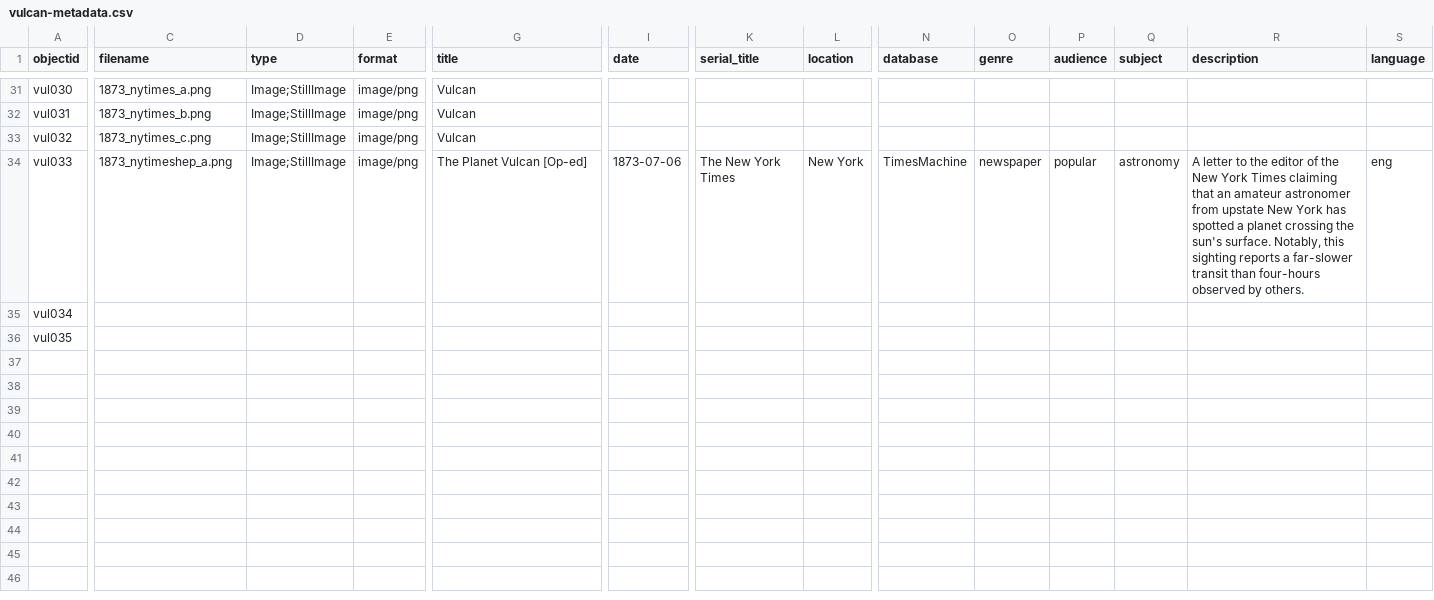
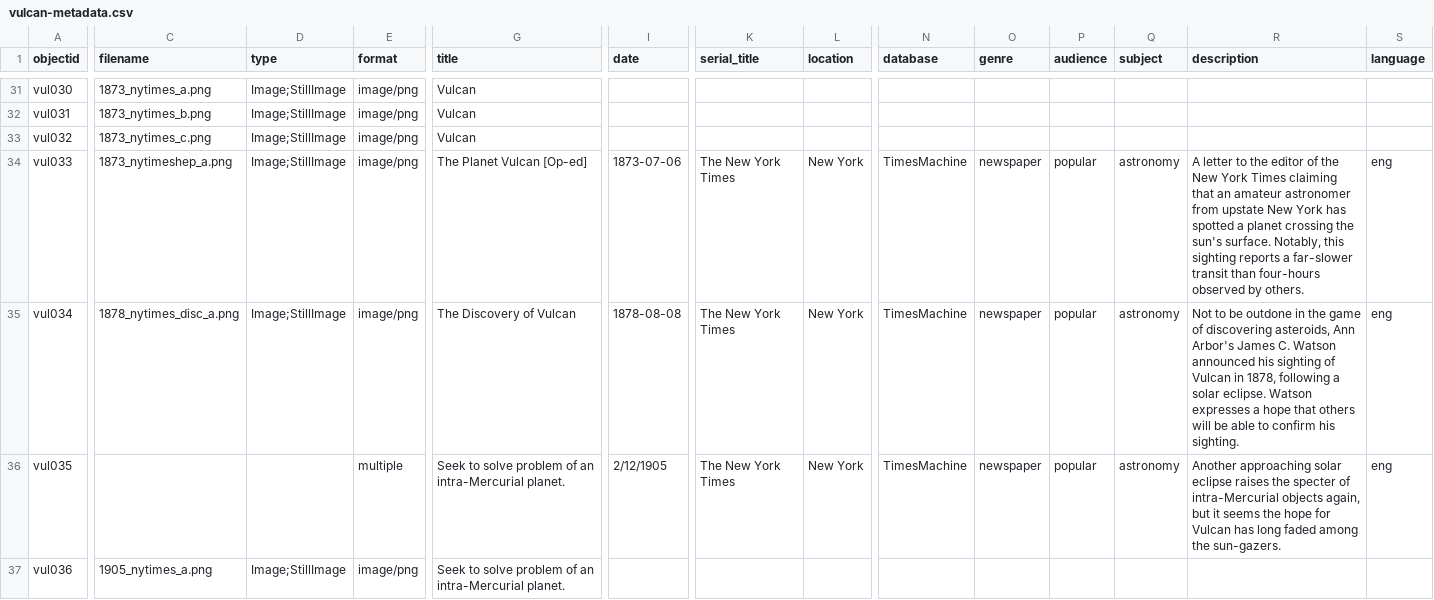
Before and after one commit to kleidouxos/vulcan, a CSV file: _data/vulcan-metadata.csv, drawn as a sheet; only a part is shown, gaps mark what is left out; rows hold the shown columns only; the diff covers the shown part only; the diff names each change by its address in the sheet, - before the commit and + after, or states it on an @@ line.

Commit message:
Metadata additions

```diff
--- a/_data/vulcan-metadata.csv
+++ b/_data/vulcan-metadata.csv
-C35 (filename): (empty)
+C35 (filename): 1878_nytimes_disc_a.png
-D35 (type): (empty)
+D35 (type): Image;StillImage
-E35 (format): (empty)
+E35 (format): image/png
-G35 (title): (empty)
+G35 (title): The Discovery of Vulcan
-I35 (date): (empty)
+I35 (date): 1878-08-08
-K35:K36 (serial_title): (empty)
+K35:K36 (serial_title): The New York Times
-L35:L36 (location): (empty)
+L35:L36 (location): New York
-N35:N36 (database): (empty)
+N35:N36 (database): TimesMachine
-O35:O36 (genre): (empty)
+O35:O36 (genre): newspaper
-P35:P36 (audience): (empty)
+P35:P36 (audience): popular
-Q35:Q36 (subject): (empty)
+Q35:Q36 (subject): astronomy
-R35 (description): (empty)
+R35 (description): Not to be outdone in the game of discovering asteroids, Ann Arbor's James C. Watson announced his sighting of Vulcan in 1878, following a solar eclipse. Watson expresses a hope that others will be able to confirm his sighting.
-S35:S36 (language): (empty)
+S35:S36 (language): eng
-E36 (format): (empty)
+E36 (format): multiple
-G36 (title): (empty)
+G36 (title): Seek to solve problem of an intra-Mercurial planet.
-I36 (date): (empty)
+I36 (date): 2/12/1905
-R36 (description): (empty)
+R36 (description): Another approaching solar eclipse raises the specter of intra-Mercurial objects again, but it seems the hope for Vulcan has long faded among the sun-gazers.
+row 37: vul036 | 1905_nytimes_a.png | Image;StillImage | image/png | Seek to solve problem of an intra-Mercurial planet.
```
Also changed, not shown: 2 added rows and 1 edited cell elsewhere in this file, 4 other files.
